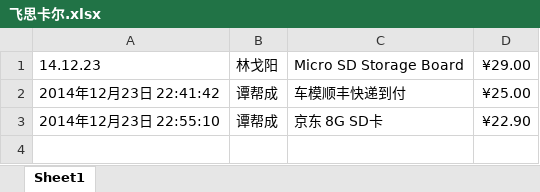
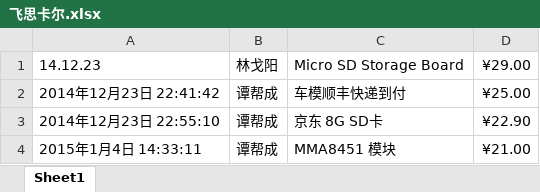
Before and after one commit to wellrun/FSLCar-v1, an Excel workbook: 飞思卡尔.xlsx, sheet Sheet1, drawn as a sheet; values as stored, in another font and other column widths than the file's, no borders; the diff names each change by its address in the sheet, - before the commit and + after, or states it on an @@ line.

```diff
--- a/飞思卡尔.xlsx (sheet Sheet1)
+++ b/飞思卡尔.xlsx (sheet Sheet1)
+row 4: 2015年1月4日 14:33:11 | 谭帮成 | MMA8451 模块 | ¥21.00
```
Also changed, not shown: 8 other files.
